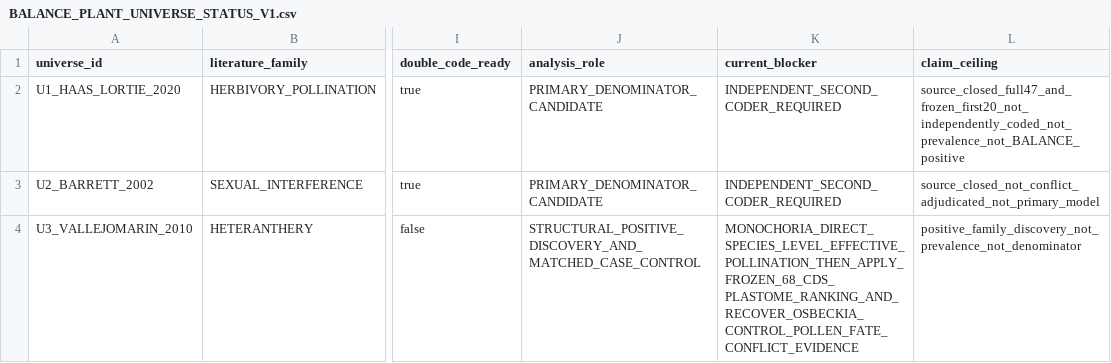
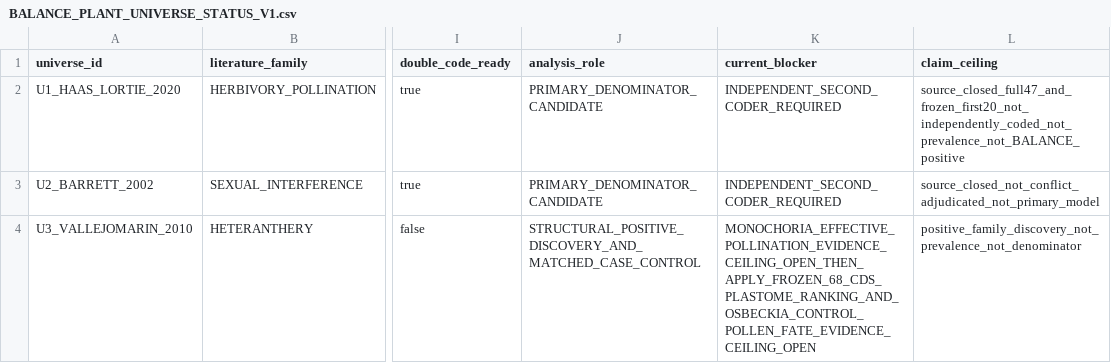
Before and after one commit to zuizui0223/balance, a CSV file: data/BALANCE_PLANT_UNIVERSE_STATUS_V1.csv, drawn as a sheet; only a part is shown, gaps mark what is left out; the diff names each change by its address in the sheet, - before the commit and + after, or states it on an @@ line.

Commit message:
Freeze U3 remaining evidence ceilings

```diff
--- a/data/BALANCE_PLANT_UNIVERSE_STATUS_V1.csv
+++ b/data/BALANCE_PLANT_UNIVERSE_STATUS_V1.csv
-K4 (current_blocker): MONOCHORIA_DIRECT_SPECIES_LEVEL_EFFECTIVE_POLLINATION_THEN_APPLY_FROZEN_68_CDS_PLASTOME_RANKING_AND_RECOVER_OSBECKIA_CONTROL_POLLEN_FATE_CONFLICT_EVIDENCE
+K4 (current_blocker): MONOCHORIA_EFFECTIVE_POLLINATION_EVIDENCE_CEILING_OPEN_THEN_APPLY_FROZEN_68_CDS_PLASTOME_RANKING_AND_OSBECKIA_CONTROL_POLLEN_FATE_EVIDENCE_CEILING_OPEN
```
Also changed, not shown: 4 other files.
